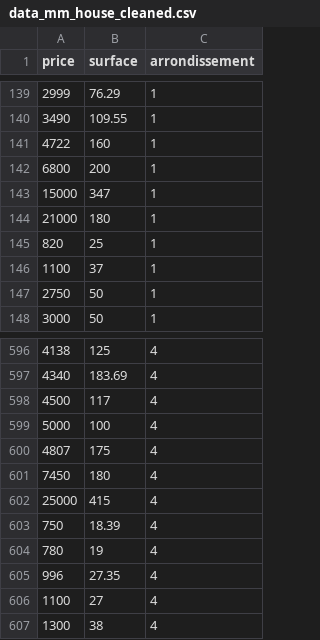
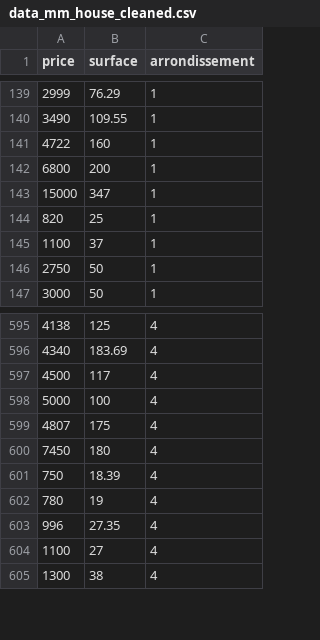
Before and after one commit to AntoineHazebrouck/modelisation-mathematique, a CSV file: tp5/tp_mm_05_res/data_mm_house_cleaned.csv, drawn as a sheet; only a part is shown, gaps mark what is left out.

```diff
--- a/tp5/tp_mm_05_res/data_mm_house_cleaned.csv
+++ b/tp5/tp_mm_05_res/data_mm_house_cleaned.csv
@@ -143,3 +143,2 @@ price,surface,arrondissement
 15000,347,1
-21000,180,1
 820,25,1
@@ -601,3 +600,2 @@ price,surface,arrondissement
 7450,180,4
-25000,415,4
 750,18.39,4
```
Also changed, not shown: 1 other file.
